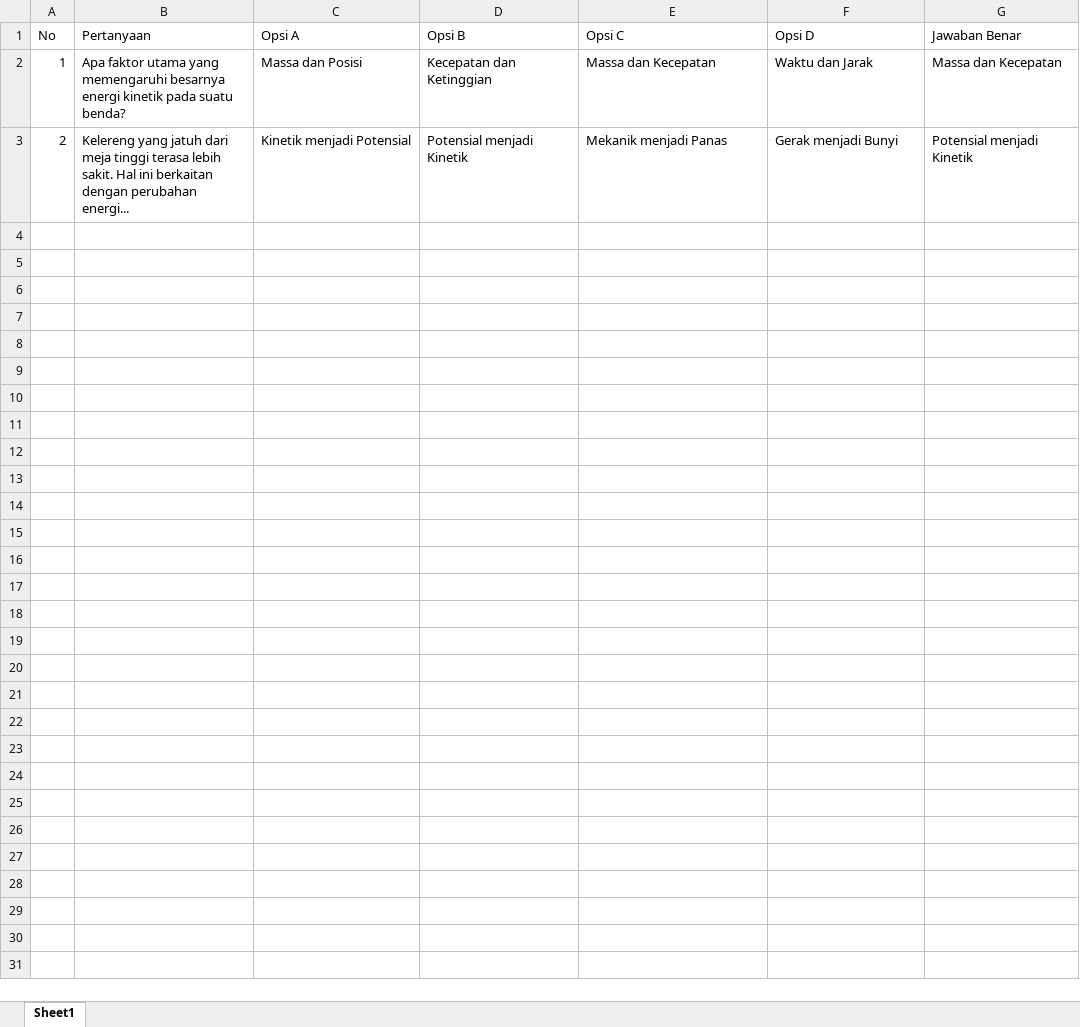
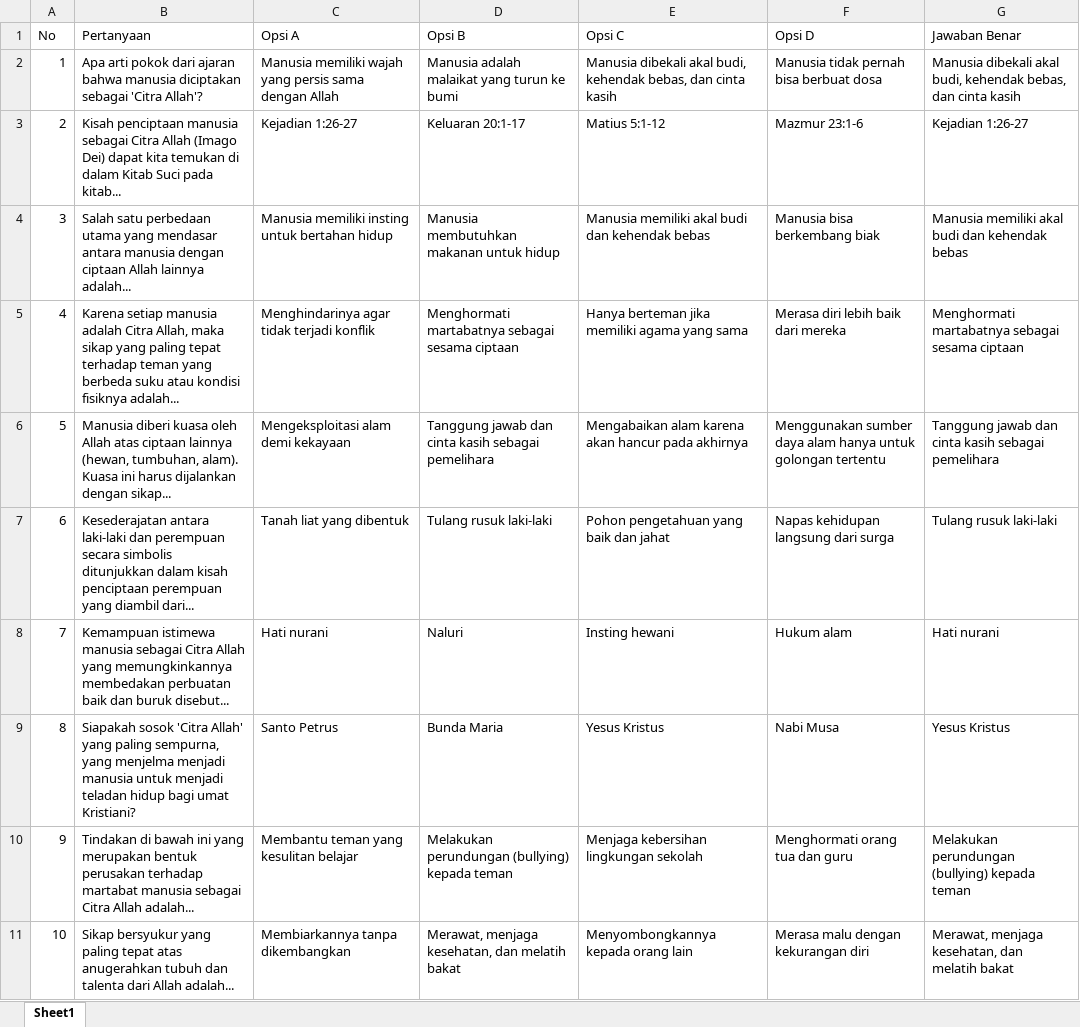
Before and after one commit to simonsabtaria-stack/Aplikasi-Kuis, an Excel workbook: Soal_Kuis.xlsx, sheet Sheet1, drawn as a sheet; only a part is shown; values as stored, in another font and other column widths than the file's, no borders; the diff covers the shown part only; the diff names each change by its address in the sheet, - before the commit and + after, or states it on an @@ line.

Commit message:
Add files via upload

```diff
--- a/Soal_Kuis.xlsx (sheet Sheet1)
+++ b/Soal_Kuis.xlsx (sheet Sheet1)
-B2 (Pertanyaan): Apa faktor utama yang memengaruhi besarnya energi kinetik pada suatu benda?
+B2 (Pertanyaan): Apa arti pokok dari ajaran bahwa manusia diciptakan sebagai 'Citra Allah'?
-C2 (Opsi A): Massa dan Posisi
+C2 (Opsi A): Manusia memiliki wajah yang persis sama dengan Allah
-D2 (Opsi B): Kecepatan dan Ketinggian
+D2 (Opsi B): Manusia adalah malaikat yang turun ke bumi
-E2 (Opsi C): Massa dan Kecepatan
+E2 (Opsi C): Manusia dibekali akal budi, kehendak bebas, dan cinta kasih
-F2 (Opsi D): Waktu dan Jarak
+F2 (Opsi D): Manusia tidak pernah bisa berbuat dosa
-G2 (Jawaban Benar): Massa dan Kecepatan
+G2 (Jawaban Benar): Manusia dibekali akal budi, kehendak bebas, dan cinta kasih
-B3 (Pertanyaan): Kelereng yang jatuh dari meja tinggi terasa lebih sakit. Hal ini berkaitan dengan perubahan energi...
+B3 (Pertanyaan): Kisah penciptaan manusia sebagai Citra Allah (Imago Dei) dapat kita temukan di dalam Kitab Suci pada kitab...
-C3 (Opsi A): Kinetik menjadi Potensial
+C3 (Opsi A): Kejadian 1:26-27
-D3 (Opsi B): Potensial menjadi Kinetik
+D3 (Opsi B): Keluaran 20:1-17
-E3 (Opsi C): Mekanik menjadi Panas
+E3 (Opsi C): Matius 5:1-12
-F3 (Opsi D): Gerak menjadi Bunyi
+F3 (Opsi D): Mazmur 23:1-6
-G3 (Jawaban Benar): Potensial menjadi Kinetik
+G3 (Jawaban Benar): Kejadian 1:26-27
+row 4: 3 | Salah satu perbedaan utama yang mendasar antara manusia dengan ciptaan Allah lainnya adalah... | Manusia memiliki insting untuk bertahan hidup | Manusia membutuhkan makanan untuk hidup | Manusia memiliki akal budi dan kehendak bebas | Manusia bisa berkembang biak | Manusia memiliki akal budi dan kehendak bebas
+row 5: 4 | Karena setiap manusia adalah Citra Allah, maka sikap yang paling tepat terhadap teman yang berbeda suku atau kondisi fisiknya adalah... | Menghindarinya agar tidak terjadi konflik | Menghormati martabatnya sebagai sesama ciptaan | Hanya berteman jika memiliki agama yang sama | Merasa diri lebih baik dari mereka | Menghormati martabatnya sebagai sesama ciptaan
+row 6: 5 | Manusia diberi kuasa oleh Allah atas ciptaan lainnya (hewan, tumbuhan, alam). Kuasa ini harus dijalankan dengan sikap... | Mengeksploitasi alam demi kekayaan | Tanggung jawab dan cinta kasih sebagai pemelihara | Mengabaikan alam karena akan hancur pada akhirnya | Menggunakan sumber daya alam hanya untuk golongan tertentu | Tanggung jawab dan cinta kasih sebagai pemelihara
+row 7: 6 | Kesederajatan antara laki-laki dan perempuan secara simbolis ditunjukkan dalam kisah penciptaan perempuan yang diambil dari... | Tanah liat yang dibentuk | Tulang rusuk laki-laki | Pohon pengetahuan yang baik dan jahat | Napas kehidupan langsung dari surga | Tulang rusuk laki-laki
+row 8: 7 | Kemampuan istimewa manusia sebagai Citra Allah yang memungkinkannya membedakan perbuatan baik dan buruk disebut... | Hati nurani | Naluri | Insting hewani | Hukum alam | Hati nurani
+row 9: 8 | Siapakah sosok 'Citra Allah' yang paling sempurna, yang menjelma menjadi manusia untuk menjadi teladan hidup bagi umat Kristiani? | Santo Petrus | Bunda Maria | Yesus Kristus | Nabi Musa | Yesus Kristus
+row 10: 9 | Tindakan di bawah ini yang merupakan bentuk perusakan terhadap martabat manusia sebagai Citra Allah adalah... | Membantu teman yang kesulitan belajar | Melakukan perundungan (bullying) kepada teman | Menjaga kebersihan lingkungan sekolah | Menghormati orang tua dan guru | Melakukan perundungan (bullying) kepada teman
+row 11: 10 | Sikap bersyukur yang paling tepat atas anugerahkan tubuh dan talenta dari Allah adalah... | Membiarkannya tanpa dikembangkan | Merawat, menjaga kesehatan, dan melatih bakat | Menyombongkannya kepada orang lain | Merasa malu dengan kekurangan diri | Merawat, menjaga kesehatan, dan melatih bakat
```
Also changed, not shown: 10 added rows elsewhere in this sheet.
